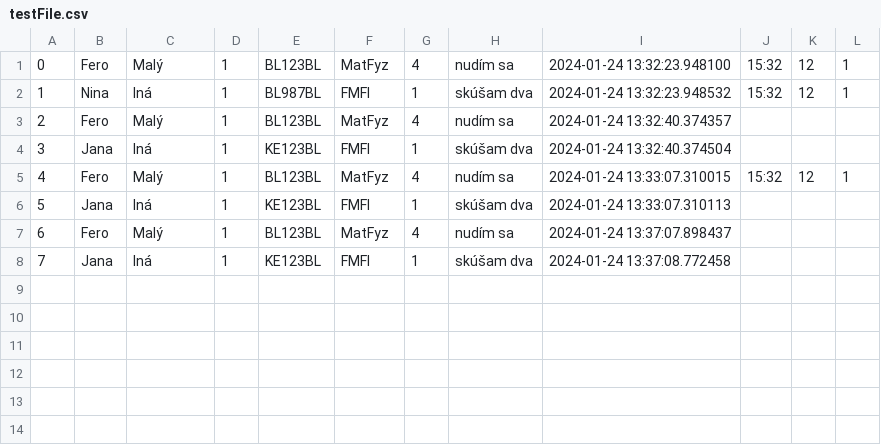
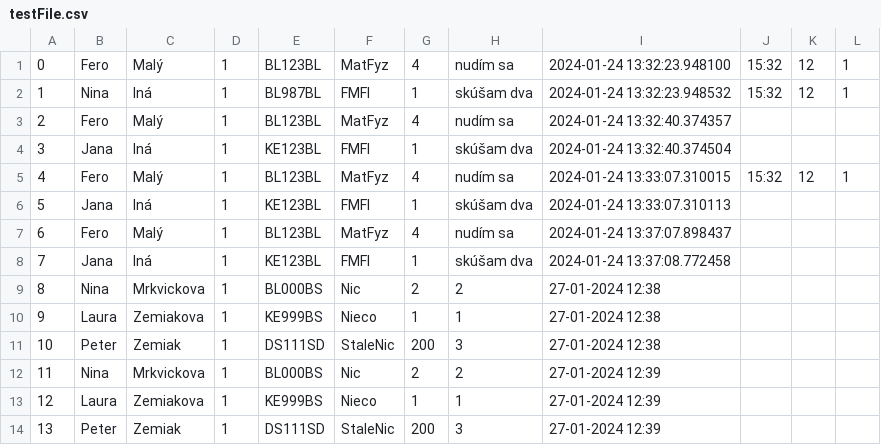
Before and after one commit to TIS2023-FMFI/navstevy, a CSV file: src/files/testFile.csv, drawn as a sheet.

```diff
--- a/src/files/testFile.csv
+++ b/src/files/testFile.csv
@@ -8 +8,7 @@
 7;Jana;Iná;1;KE123BL;FMFI;1;skúšam dva;2024-01-24 13:37:08.772458;;;
+8;Nina;Mrkvickova;1;BL000BS;Nic;2;2;27-01-2024 12:38;;;
+9;Laura;Zemiakova;1;KE999BS;Nieco;1;1;27-01-2024 12:38;;;
+10;Peter;Zemiak;1;DS111SD;StaleNic;200;3;27-01-2024 12:38;;;
+11;Nina;Mrkvickova;1;BL000BS;Nic;2;2;27-01-2024 12:39;;;
+12;Laura;Zemiakova;1;KE999BS;Nieco;1;1;27-01-2024 12:39;;;
+13;Peter;Zemiak;1;DS111SD;StaleNic;200;3;27-01-2024 12:39;;;
```
Also changed, not shown: 1 other file.
